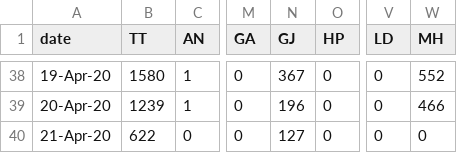
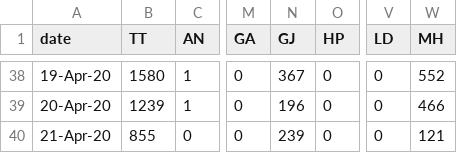
Before and after one commit to wanderingcoderr/api, a CSV file: states_daily_csv/confirmed.csv, drawn as a sheet; only a part is shown, gaps mark what is left out; the diff names each change by its address in the sheet, - before the commit and + after, or states it on an @@ line.

Commit message:
data updated on - Tue Apr 21 14:32:14 UTC 2020

```diff
--- a/states_daily_csv/confirmed.csv
+++ b/states_daily_csv/confirmed.csv
-B40 (TT): 622
+B40 (TT): 855
-N40 (GJ): 127
+N40 (GJ): 239
-W40 (MH): 0
+W40 (MH): 121
```
Also changed, not shown: 8 other files.
